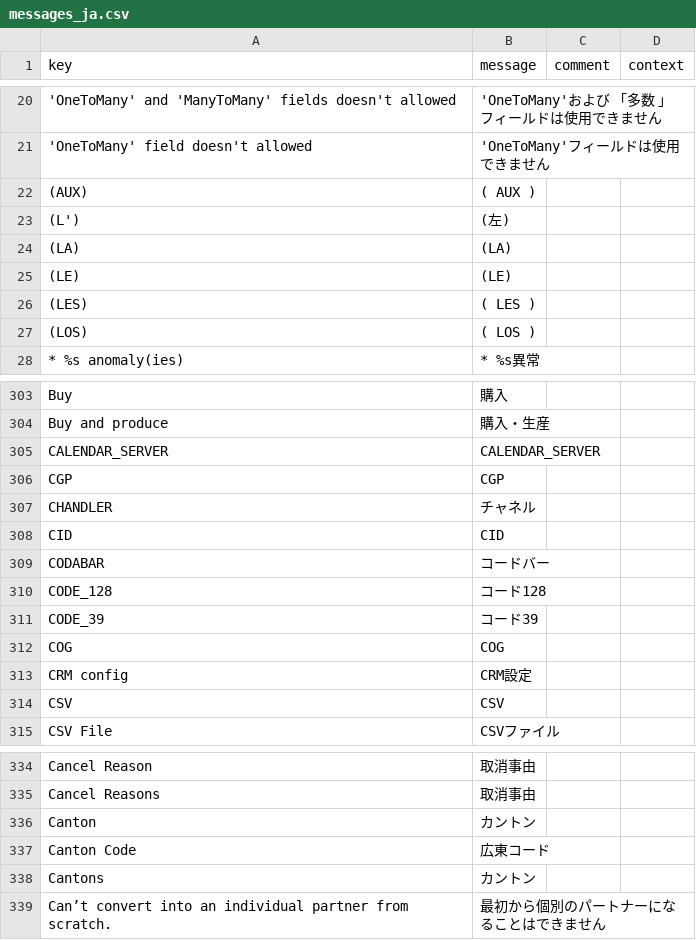
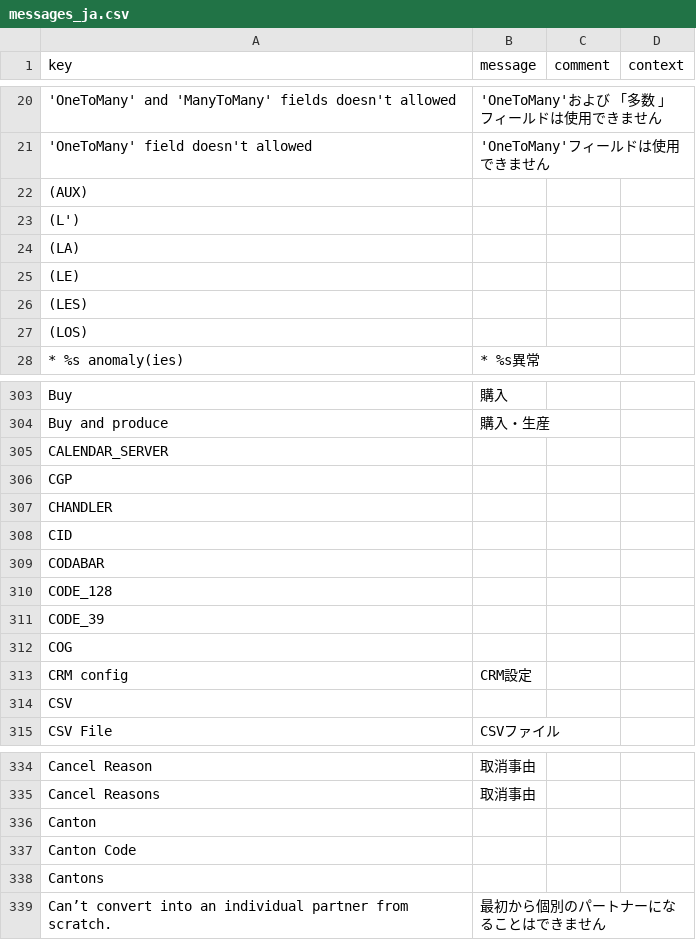
Before and after one commit to kunipm9/axelor-open-suite-japanese, a CSV file: axelor-erp/modules/axelor-base/src/main/resources/i18n/messages_ja.csv, drawn as a sheet; only a part is shown, gaps mark what is left out; the diff covers the shown part only; the diff names each change by its address in the sheet, - before the commit and + after, or states it on an @@ line.

```diff
--- a/axelor-erp/modules/axelor-base/src/main/resources/i18n/messages_ja.csv
+++ b/axelor-erp/modules/axelor-base/src/main/resources/i18n/messages_ja.csv
-B22 (message): ( AUX )
+B22 (message): (empty)
-B23 (message): (左)
+B23 (message): (empty)
-B24 (message): (LA)
+B24 (message): (empty)
-B25 (message): (LE)
+B25 (message): (empty)
-B26 (message): ( LES )
+B26 (message): (empty)
-B27 (message): ( LOS )
+B27 (message): (empty)
-B305 (message): CALENDAR_SERVER
+B305 (message): (empty)
-B306 (message): CGP
+B306 (message): (empty)
-B307 (message): チャネル
+B307 (message): (empty)
-B308 (message): CID
+B308 (message): (empty)
-B309 (message): コードバー
+B309 (message): (empty)
-B310 (message): コード128
+B310 (message): (empty)
-B311 (message): コード39
+B311 (message): (empty)
-B312 (message): COG
+B312 (message): (empty)
-B314 (message): CSV
+B314 (message): (empty)
-B336 (message): カントン
+B336 (message): (empty)
-B337 (message): 広東コード
+B337 (message): (empty)
-B338 (message): カントン
+B338 (message): (empty)
```
Also changed, not shown: 67 edited cells elsewhere in this file, axelor-erp/modules/axelor-account/src/main/resources/i18n/messages_ja.csv, axelor-erp/modules/axelor-bank-payment/src/main/resources/i18n/messages_ja.csv, 20 other files.
